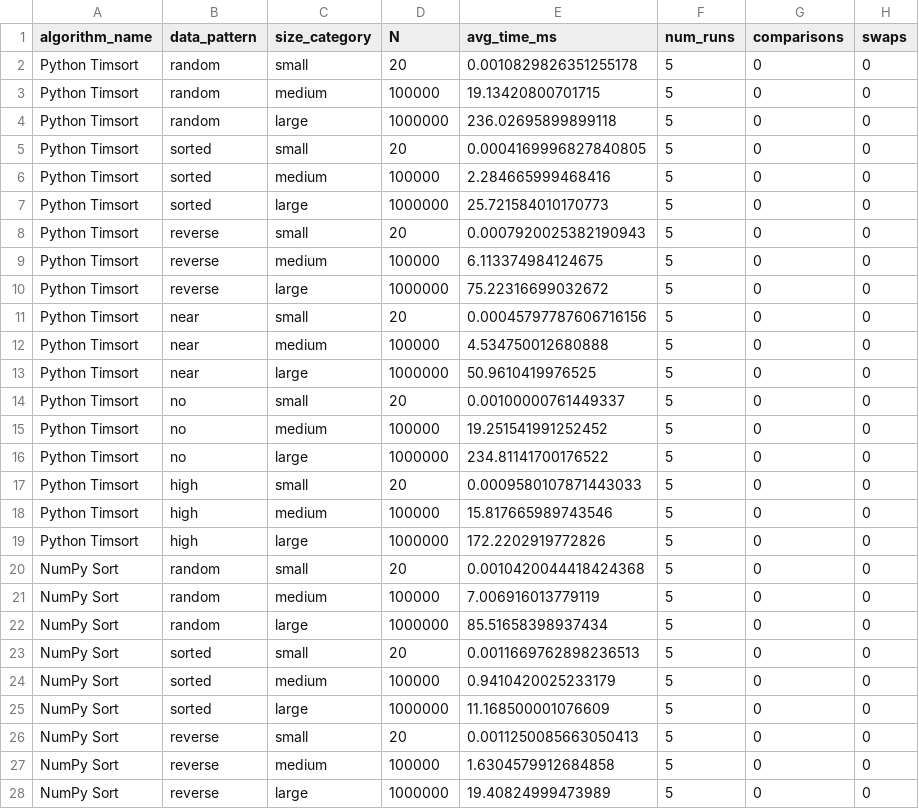
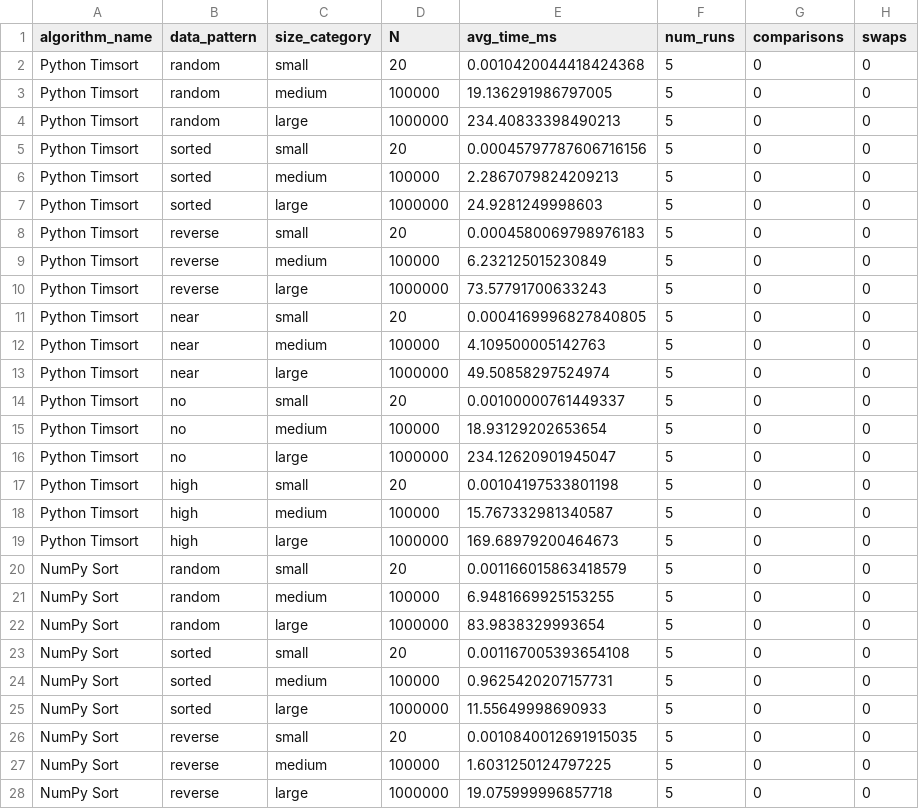
Before and after one commit to j-singrew/OptimalSort, a CSV file: python/ds.csv, drawn as a sheet; only a part is shown; the diff covers the shown part only.

Commit message:
records

```diff
--- a/python/ds.csv
+++ b/python/ds.csv
@@ -1,28 +1,28 @@
 algorithm_name,data_pattern,size_category,N,avg_time_ms,num_runs,comparisons,swaps
-Python Timsort,random,small,20,0.0010829826351255178,5,0,0
-Python Timsort,random,medium,100000,19.13420800701715,5,0,0
-Python Timsort,random,large,1000000,236.02695899899118,5,0,0
-Python Timsort,sorted,small,20,0.0004169996827840805,5,0,0
-Python Timsort,sorted,medium,100000,2.284665999468416,5,0,0
-Python Timsort,sorted,large,1000000,25.721584010170773,5,0,0
-Python Timsort,reverse,small,20,0.0007920025382190943,5,0,0
-Python Timsort,reverse,medium,100000,6.113374984124675,5,0,0
-Python Timsort,reverse,large,1000000,75.22316699032672,5,0,0
-Python Timsort,near,small,20,0.00045797787606716156,5,0,0
-Python Timsort,near,medium,100000,4.534750012680888,5,0,0
-Python Timsort,near,large,1000000,50.9610419976525,5,0,0
+Python Timsort,random,small,20,0.0010420044418424368,5,0,0
+Python Timsort,random,medium,100000,19.136291986797005,5,0,0
+Python Timsort,random,large,1000000,234.40833398490213,5,0,0
+Python Timsort,sorted,small,20,0.00045797787606716156,5,0,0
+Python Timsort,sorted,medium,100000,2.2867079824209213,5,0,0
+Python Timsort,sorted,large,1000000,24.9281249998603,5,0,0
+Python Timsort,reverse,small,20,0.0004580069798976183,5,0,0
+Python Timsort,reverse,medium,100000,6.232125015230849,5,0,0
+Python Timsort,reverse,large,1000000,73.57791700633243,5,0,0
+Python Timsort,near,small,20,0.0004169996827840805,5,0,0
+Python Timsort,near,medium,100000,4.109500005142763,5,0,0
+Python Timsort,near,large,1000000,49.50858297524974,5,0,0
 Python Timsort,no,small,20,0.00100000761449337,5,0,0
-Python Timsort,no,medium,100000,19.251541991252452,5,0,0
-Python Timsort,no,large,1000000,234.81141700176522,5,0,0
-Python Timsort,high,small,20,0.0009580107871443033,5,0,0
-Python Timsort,high,medium,100000,15.817665989743546,5,0,0
-Python Timsort,high,large,1000000,172.2202919772826,5,0,0
-NumPy Sort,random,small,20,0.0010420044418424368,5,0,0
-NumPy Sort,random,medium,100000,7.006916013779119,5,0,0
-NumPy Sort,random,large,1000000,85.51658398937434,5,0,0
-NumPy Sort,sorted,small,20,0.0011669762898236513,5,0,0
-NumPy Sort,sorted,medium,100000,0.9410420025233179,5,0,0
-NumPy Sort,sorted,large,1000000,11.168500001076609,5,0,0
-NumPy Sort,reverse,small,20,0.0011250085663050413,5,0,0
-NumPy Sort,reverse,medium,100000,1.6304579912684858,5,0,0
-NumPy Sort,reverse,large,1000000,19.40824999473989,5,0,0
+Python Timsort,no,medium,100000,18.93129202653654,5,0,0
+Python Timsort,no,large,1000000,234.12620901945047,5,0,0
+Python Timsort,high,small,20,0.00104197533801198,5,0,0
+Python Timsort,high,medium,100000,15.767332981340587,5,0,0
+Python Timsort,high,large,1000000,169.68979200464673,5,0,0
+NumPy Sort,random,small,20,0.001166015863418579,5,0,0
+NumPy Sort,random,medium,100000,6.9481669925153255,5,0,0
+NumPy Sort,random,large,1000000,83.9838329993654,5,0,0
+NumPy Sort,sorted,small,20,0.001167005393654108,5,0,0
+NumPy Sort,sorted,medium,100000,0.9625420207157731,5,0,0
+NumPy Sort,sorted,large,1000000,11.55649998690933,5,0,0
+NumPy Sort,reverse,small,20,0.0010840012691915035,5,0,0
+NumPy Sort,reverse,medium,100000,1.6031250124797225,5,0,0
+NumPy Sort,reverse,large,1000000,19.075999996857718,5,0,0
```
Also changed, not shown: 30 edited cells elsewhere in this file.
